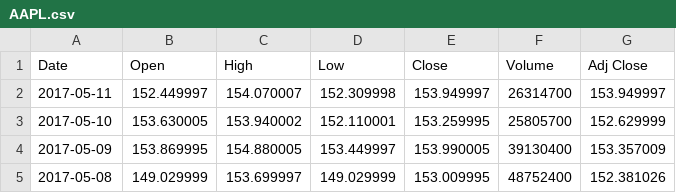
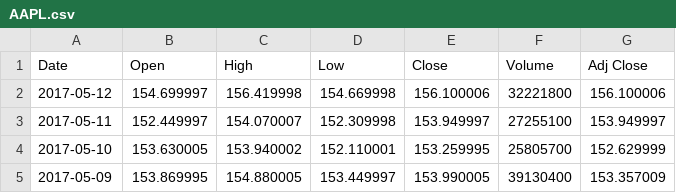
Before and after one commit to sbacarob/ML-stock-price-indicator, a CSV file: data/AAPL.csv, drawn as a sheet; only a part is shown; the shorter side is filled out with more unchanged rows.

```diff
--- a/data/AAPL.csv
+++ b/data/AAPL.csv
@@ -1,3 +1,4 @@
 Date,Open,High,Low,Close,Volume,Adj Close
-2017-05-11,152.449997,154.070007,152.309998,153.949997,26314700,153.949997
+2017-05-12,154.699997,156.419998,154.669998,156.100006,32221800,156.100006
+2017-05-11,152.449997,154.070007,152.309998,153.949997,27255100,153.949997
 2017-05-10,153.630005,153.940002,152.110001,153.259995,25805700,152.629999
```
Also changed, not shown: data/AMZN.csv, data/GOOG.csv, 4 other files.
